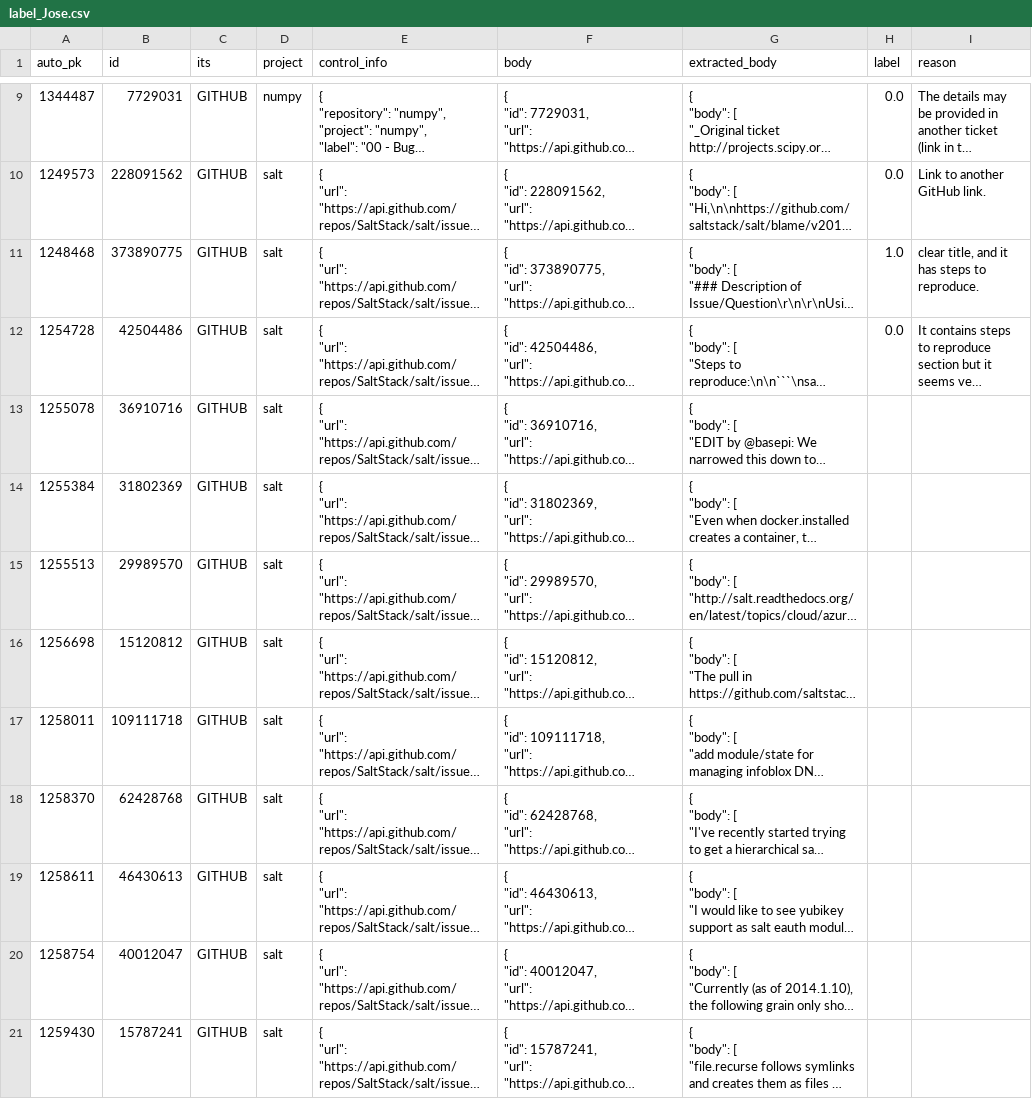
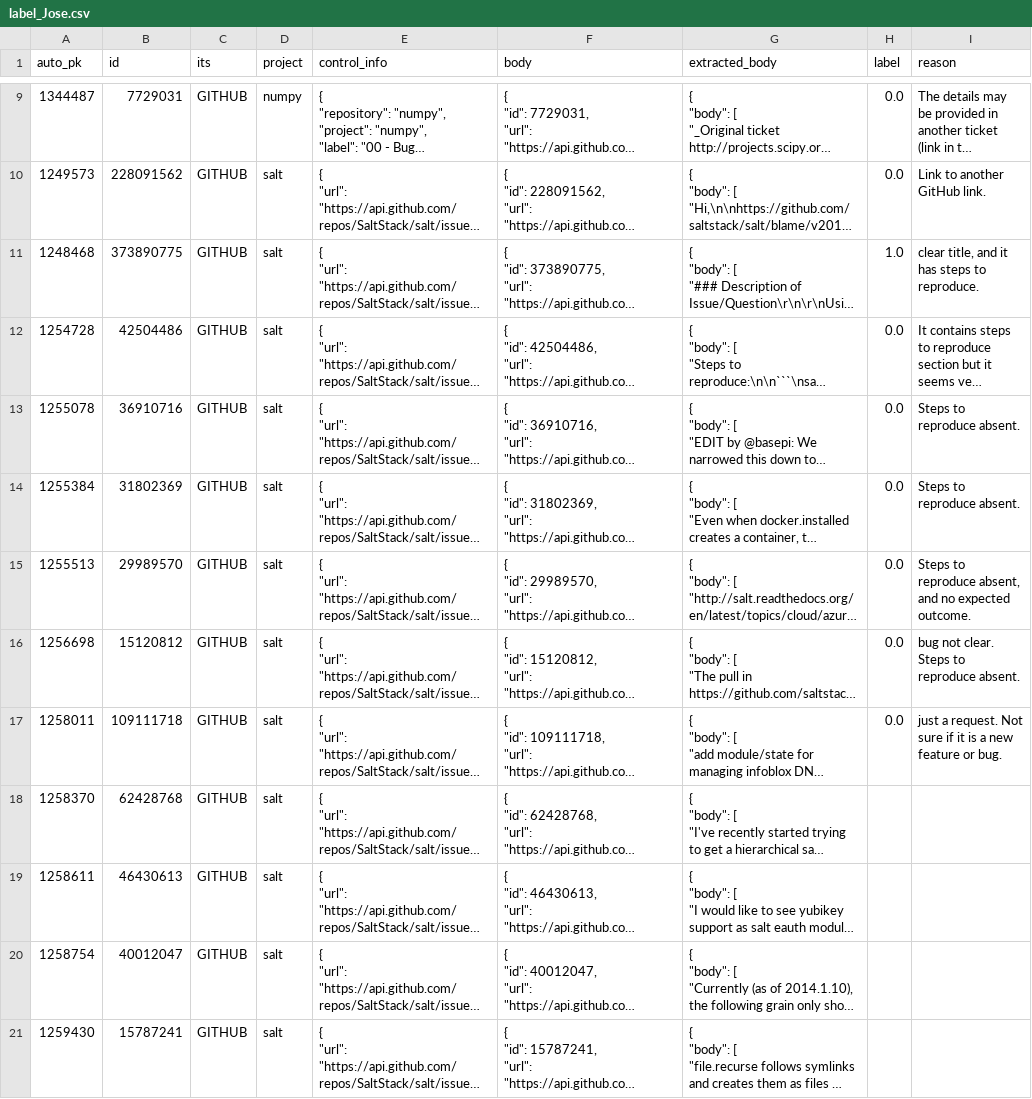
Before and after one commit to ttasnim68/LLM_label_app, a CSV file: dataset/label_Jose.csv, drawn as a sheet; only a part is shown, gaps mark what is left out; long unchanged cells end in …; the diff names each change by its address in the sheet, - before the commit and + after, or states it on an @@ line.

Commit message:
Update dataset with new labels and reasons

```diff
--- a/dataset/label_Jose.csv
+++ b/dataset/label_Jose.csv
-H13:H17 (label): (empty)
+H13:H17 (label): 0.0
-I13:I14 (reason): (empty)
+I13:I14 (reason): Steps to reproduce absent.
-I15 (reason): (empty)
+I15 (reason): Steps to reproduce absent, and no expected outcome.
-I16 (reason): (empty)
+I16 (reason): bug not clear. Steps to reproduce absent.
-I17 (reason): (empty)
+I17 (reason): just a request. Not sure if it is a new feature or bug.
```
